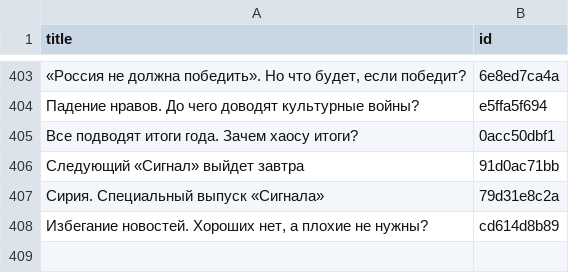
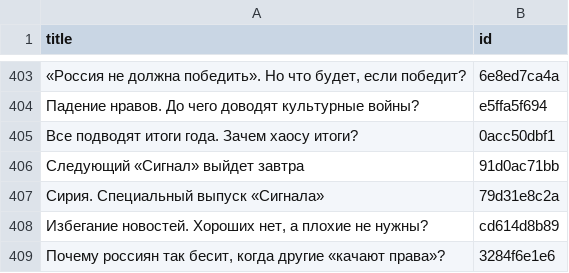
Before and after one commit to dmitriev-alex/signal-archive, a CSV file: _data/links.csv, drawn as a sheet; only a part is shown, gaps mark what is left out.

```diff
--- a/_data/links.csv
+++ b/_data/links.csv
@@ -408 +408,2 @@ title,id
 "Избегание новостей. Хороших нет, а плохие не нужны?",cd614d8b89
+"Почему россиян так бесит, когда другие «качают права»?",3284f6e1e6
```
